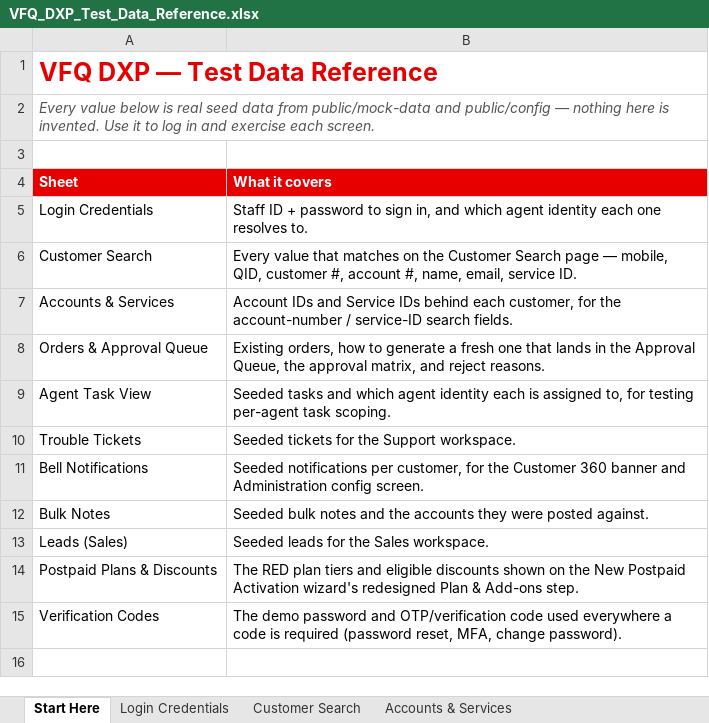
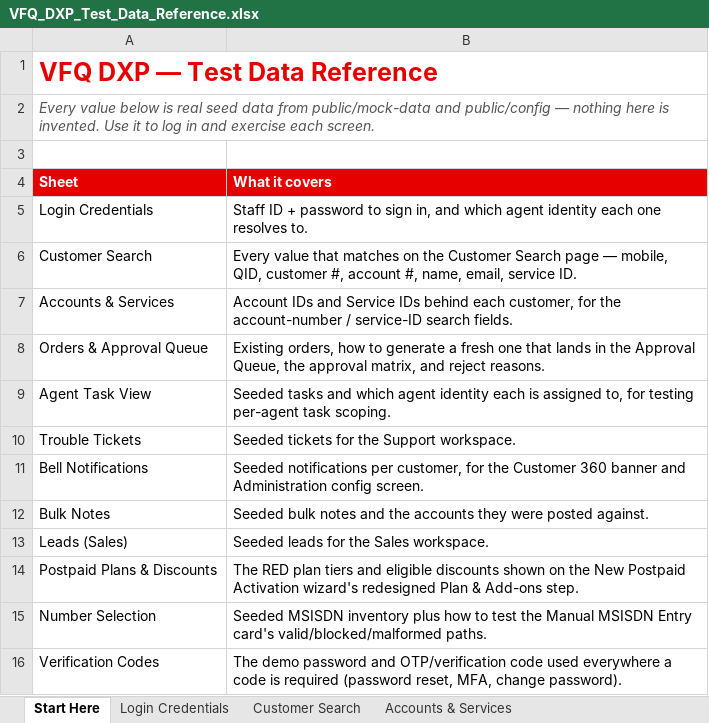
Before and after one commit to parithys/vfq-dxp, an Excel workbook: vfq-dxp-app/reference/VFQ_DXP_Test_Data_Reference.xlsx, sheet Start Here, drawn as a sheet; values as stored, in another font and other column widths than the file's, no borders; the diff names each change by its address in the sheet, - before the commit and + after, or states it on an @@ line.

```diff
--- a/vfq-dxp-app/reference/VFQ_DXP_Test_Data_Reference.xlsx (sheet Start Here)
+++ b/vfq-dxp-app/reference/VFQ_DXP_Test_Data_Reference.xlsx (sheet Start Here)
+row 15: Number Selection | Seeded MSISDN inventory plus how to test the Manual MSISDN Entry card's valid/blocked/malformed paths.
```
Also changed, not shown: other sheet tabs, 2 other files.
